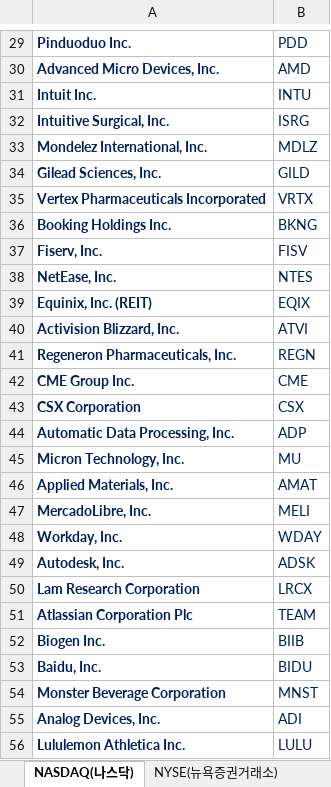
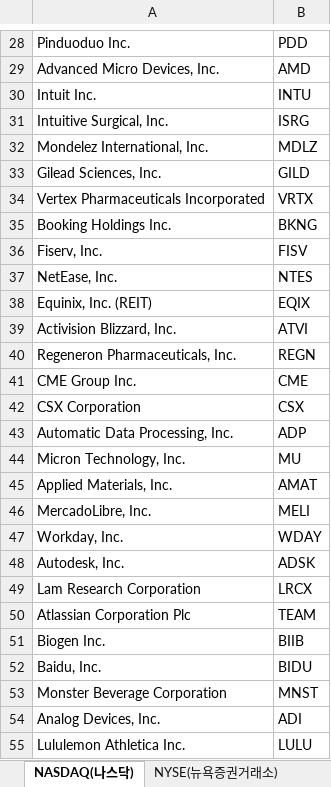
Before and after one commit to Gongcu/ceiling, an Excel workbook: assets/excels/tickers.xlsx, sheet NASDAQ(나스닥), drawn as a sheet; only a part is shown, gaps mark what is left out; values as stored, in another font and other column widths than the file's, no borders; addresses are those after the commit; the diff covers the shown part only; the diff names each change by its address in the sheet, - before the commit and + after, or states it on an @@ line.

```diff
--- a/assets/excels/tickers.xlsx (sheet NASDAQ(나스닥))
+++ b/assets/excels/tickers.xlsx (sheet NASDAQ(나스닥))
-A28:A55 bold: on
+A28:A55 bold: off
-A28:B55 text colour: #002060
+A28:B55 text colour: black
```
Also changed, not shown: 1 removed row and cell formats elsewhere in this sheet, sheet NYSE(뉴욕증권거래소), sheet 국내상장주, 9 other files.
